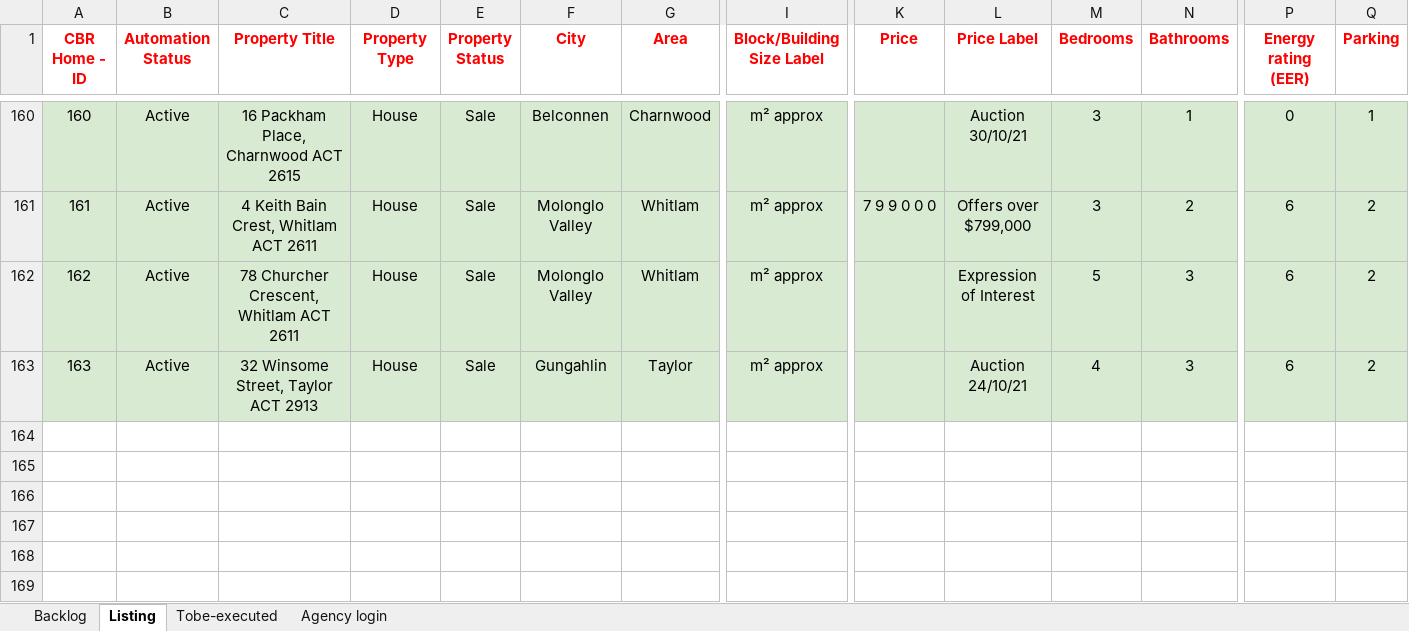
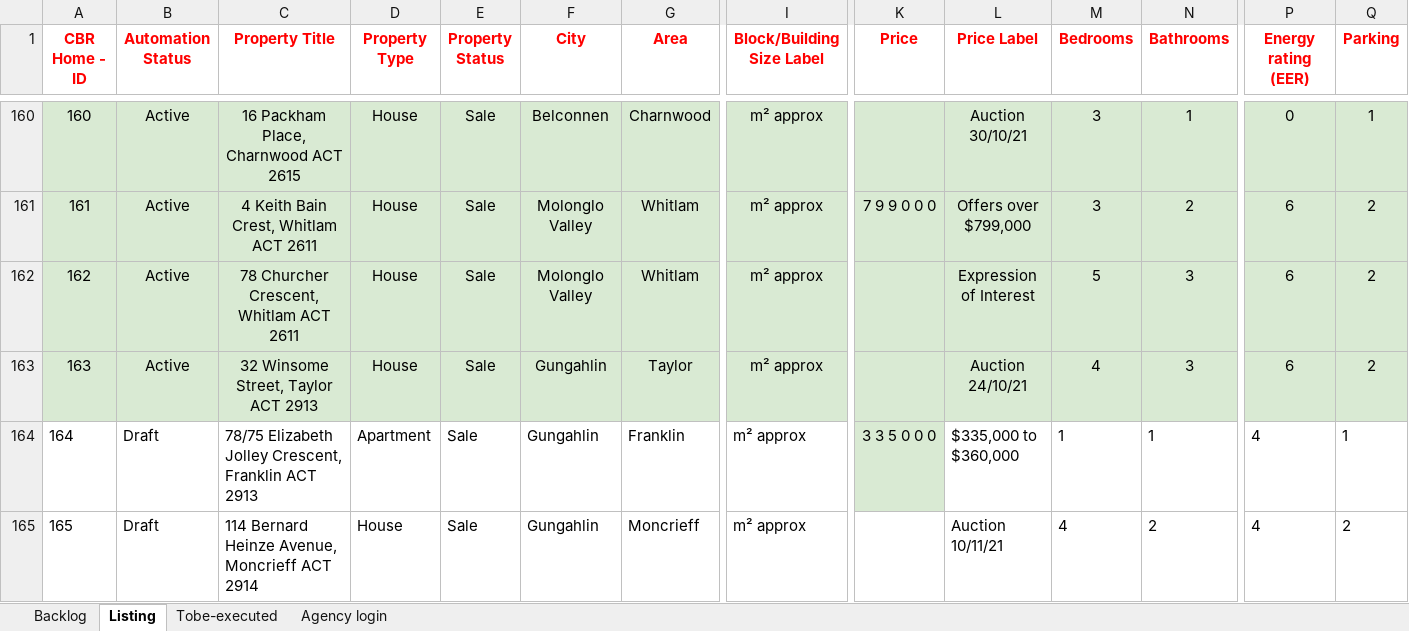
Before and after one commit to ynotcanberra/777Homes-business, an Excel workbook: src/main/resources/InputTestdata/Listing details.xlsx, sheet Listing, drawn as a sheet; only a part is shown, gaps mark what is left out; values as stored, in another font and other column widths than the file's, no borders; conditional formats not drawn; rows hold the shown columns only; the diff names each change by its address in the sheet, - before the commit and + after, or states it on an @@ line.

Commit message:
bew listings

```diff
--- a/src/main/resources/InputTestdata/Listing details.xlsx (sheet Listing)
+++ b/src/main/resources/InputTestdata/Listing details.xlsx (sheet Listing)
+row 164: 164 | Draft | 78/75 Elizabeth Jolley Crescent, Franklin ACT 2913 | Apartment | Sale | Gungahlin | Franklin | m² approx | 3 3 5 0 0 0 | $335,000 to $360,000 | 1 | 1 | 4 | 1
+row 165: 165 | Draft | 114 Bernard Heinze Avenue, Moncrieff ACT 2914 | House | Sale | Gungahlin | Moncrieff | m² approx |  | Auction 10/11/21 | 4 | 2 | 4 | 2
```
Also changed, not shown: sheet Backlog.
